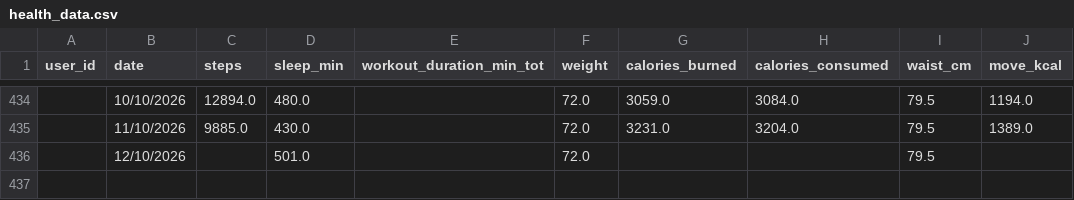
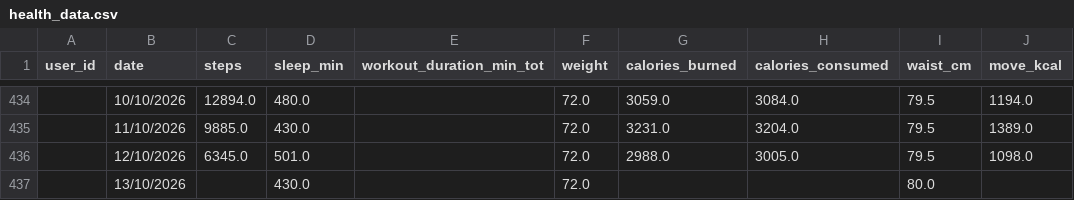
Before and after one commit to yannick-yf/health_dasboard, a CSV file: data/health_data.csv, drawn as a sheet; only a part is shown, gaps mark what is left out.

Commit message:
data update

```diff
--- a/data/health_data.csv
+++ b/data/health_data.csv
@@ -435,2 +435,3 @@ user_id,date,steps,sleep_min,workout_duration_min_tot,weight,calories_burned,cal
 ,11/10/2026,9885.0,430.0,,72.0,3231.0,3204.0,79.5,1389.0
-,12/10/2026,,501.0,,72.0,,,79.5,
+,12/10/2026,6345.0,501.0,,72.0,2988.0,3005.0,79.5,1098.0
+,13/10/2026,,430.0,,72.0,,,80.0,
```
